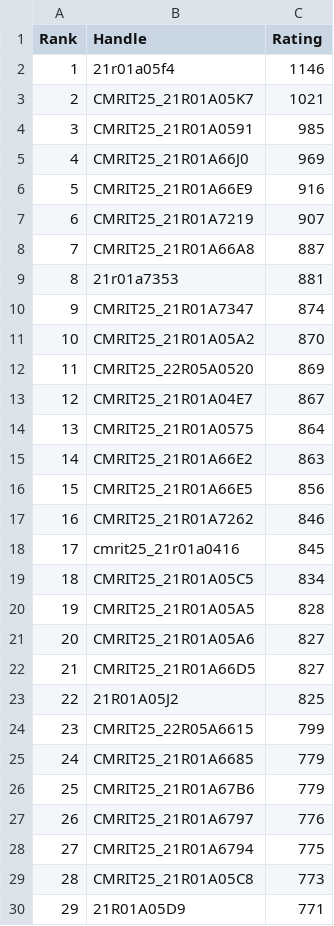
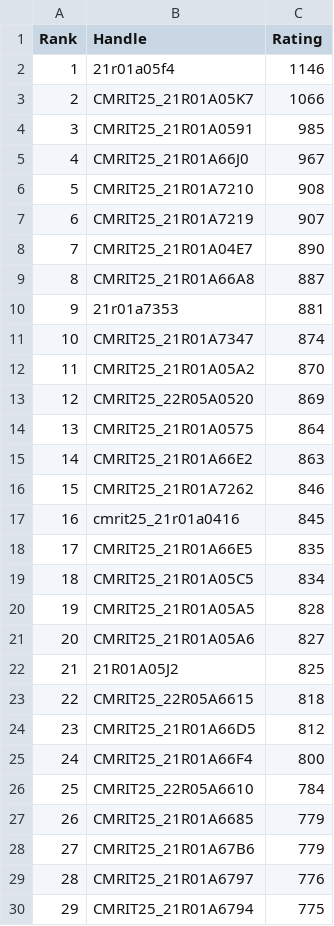
Before and after one commit to gabyah92/CodeforcesRankingGUI, a CSV file: Leaderboards/CurrentCodeforcesRatings.csv, drawn as a sheet; only a part is shown; the shorter side is filled out with more unchanged rows; removed rows and columns are numbered as before the commit, all else as after; the diff covers the shown part only; the diff names each change by its address in the sheet, - before the commit and + after, or states it on an @@ line.

```diff
--- a/Leaderboards/CurrentCodeforcesRatings.csv
+++ b/Leaderboards/CurrentCodeforcesRatings.csv
-C3 (Rating): 1021
+C3 (Rating): 1066
-C5 (Rating): 969
+C5 (Rating): 967
-row 6: 5 | CMRIT25_21R01A66E9 | 916
+row 6: 5 | CMRIT25_21R01A7210 | 908
+row 8: 7 | CMRIT25_21R01A04E7 | 890
@@ column A (Rank) renumbered from row 9 down @@
-row 13: 12 | CMRIT25_21R01A04E7 | 867
-row 16: 15 | CMRIT25_21R01A66E5 | 856
+row 18: 17 | CMRIT25_21R01A66E5 | 835
-row 22: 21 | CMRIT25_21R01A66D5 | 827
-C23 (Rating): 799
+C23 (Rating): 818
+row 24: 23 | CMRIT25_21R01A66D5 | 812
+row 25: 24 | CMRIT25_21R01A66F4 | 800
+row 26: 25 | CMRIT25_22R05A6610 | 784
```
Also changed, not shown: 21 added rows, 19 removed rows and 1 edited cell elsewhere in this file.
